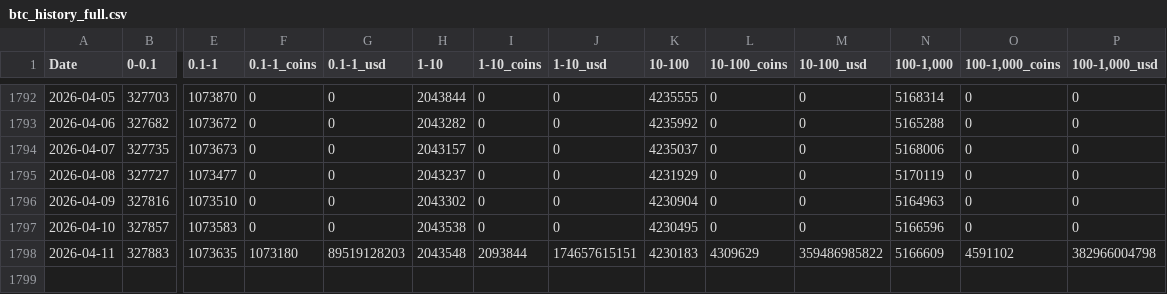
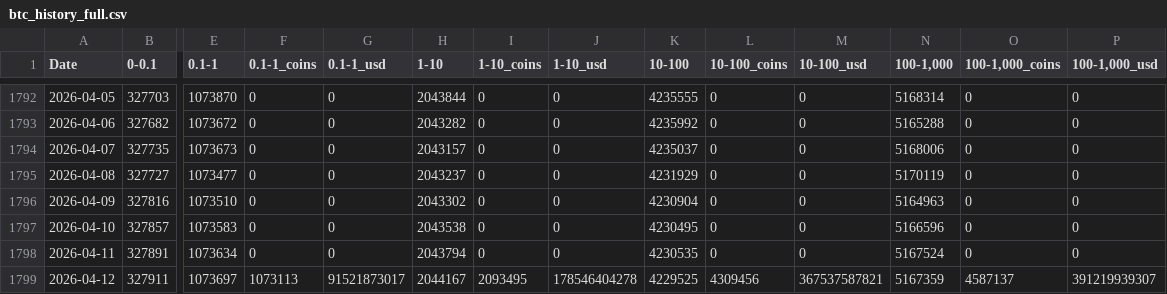
Before and after one commit to lovexw/HAB.B.btc_address, a CSV file: data/btc_history_full.csv, drawn as a sheet; only a part is shown, gaps mark what is left out; rows hold the shown columns only; the diff covers the shown part only; the diff names each change by its address in the sheet, - before the commit and + after, or states it on an @@ line.

```diff
--- a/data/btc_history_full.csv
+++ b/data/btc_history_full.csv
-B1798 (0-0.1): 327883
+B1798 (0-0.1): 327891
-E1798 (0.1-1): 1073635
+E1798 (0.1-1): 1073634
-F1798 (0.1-1_coins): 1073180
+F1798 (0.1-1_coins): 0
-G1798 (0.1-1_usd): 89519128203
+G1798 (0.1-1_usd): 0
-H1798 (1-10): 2043548
+H1798 (1-10): 2043794
-I1798 (1-10_coins): 2093844
+I1798 (1-10_coins): 0
-J1798 (1-10_usd): 174657615151
+J1798 (1-10_usd): 0
-K1798 (10-100): 4230183
+K1798 (10-100): 4230535
-L1798 (10-100_coins): 4309629
+L1798 (10-100_coins): 0
-M1798 (10-100_usd): 359486985822
+M1798 (10-100_usd): 0
-N1798 (100-1,000): 5166609
+N1798 (100-1,000): 5167524
-O1798 (100-1,000_coins): 4591102
+O1798 (100-1,000_coins): 0
-P1798 (100-1,000_usd): 382966004798
+P1798 (100-1,000_usd): 0
+row 1799: 2026-04-12 | 327911 | 1073697 | 1073113 | 91521873017 | 2044167 | 2093495 | 178546404278 | 4229525 | 4309456 | 367537587821 | 5167359 | 4587137 | 391219939307
```
Also changed, not shown: 8 edited cells elsewhere in this file, 1 other file.
